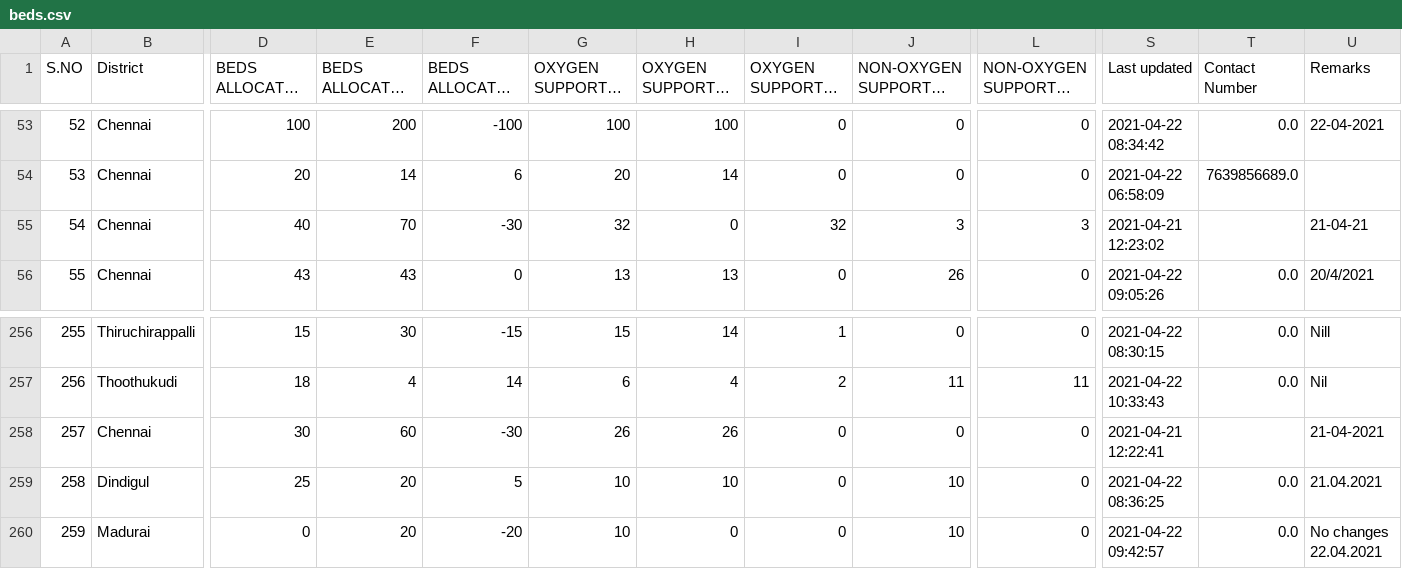
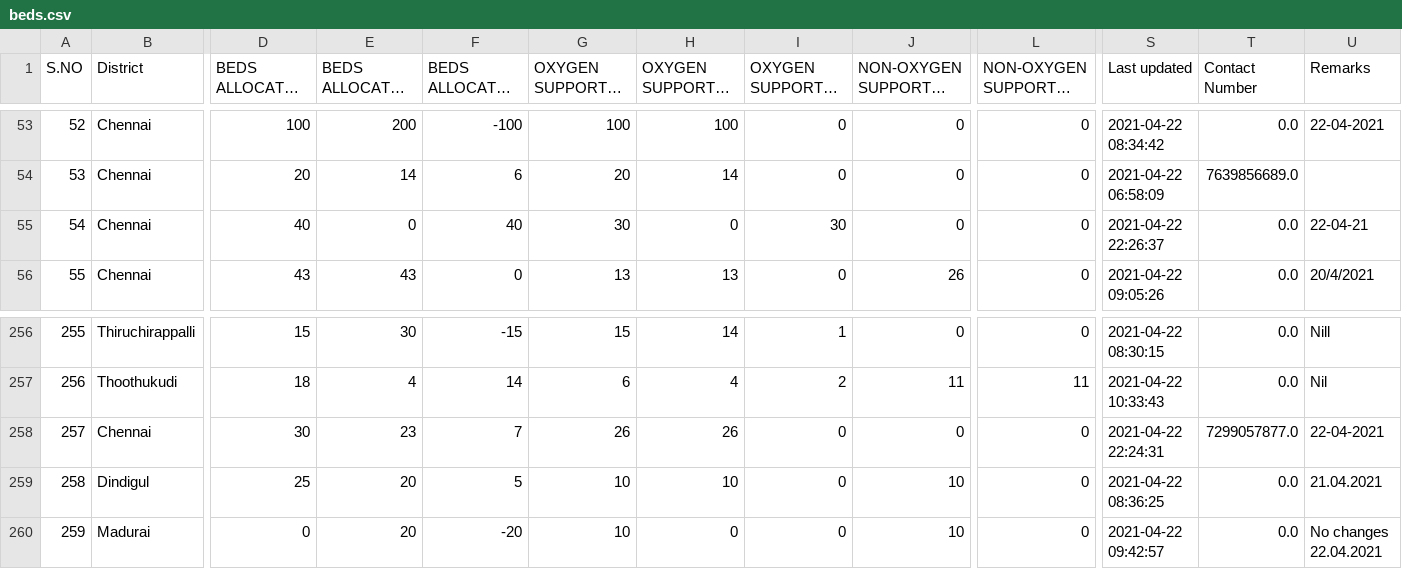
Before and after one commit to stopcoronatn/stopcoronatn.github.io, a CSV file: data/beds.csv, drawn as a sheet; only a part is shown, gaps mark what is left out; long unchanged cells end in …; the diff covers the shown part only; the diff names each change by its address in the sheet, - before the commit and + after, or states it on an @@ line.

```diff
--- a/data/beds.csv
+++ b/data/beds.csv
-E55: 70
+E55: 0
-F55: -30
+F55: 40
-G55 (OXYGEN SUPPORTED BEDS Total): 32
+G55 (OXYGEN SUPPORTED BEDS Total): 30
-I55 (OXYGEN SUPPORTED BEDS Vacant): 32
+I55 (OXYGEN SUPPORTED BEDS Vacant): 30
-J55 (NON-OXYGEN SUPPORTED BEDS Total): 3
+J55 (NON-OXYGEN SUPPORTED BEDS Total): 0
-L55 (NON-OXYGEN SUPPORTED BEDS Vacant): 3
+L55 (NON-OXYGEN SUPPORTED BEDS Vacant): 0
-S55 (Last updated): 2021-04-21 12:23:02
+S55 (Last updated): 2021-04-22 22:26:37
-T55 (Contact Number): (empty)
+T55 (Contact Number): 0.0
-U55 (Remarks): 21-04-21
+U55 (Remarks): 22-04-21
-E258: 60
+E258: 23
-F258: -30
+F258: 7
-S258 (Last updated): 2021-04-21 12:22:41
+S258 (Last updated): 2021-04-22 22:24:31
-T258 (Contact Number): (empty)
+T258 (Contact Number): 7299057877.0
-U258 (Remarks): 21-04-2021
+U258 (Remarks): 22-04-2021
```
Also changed, not shown: 32 edited cells elsewhere in this file.
